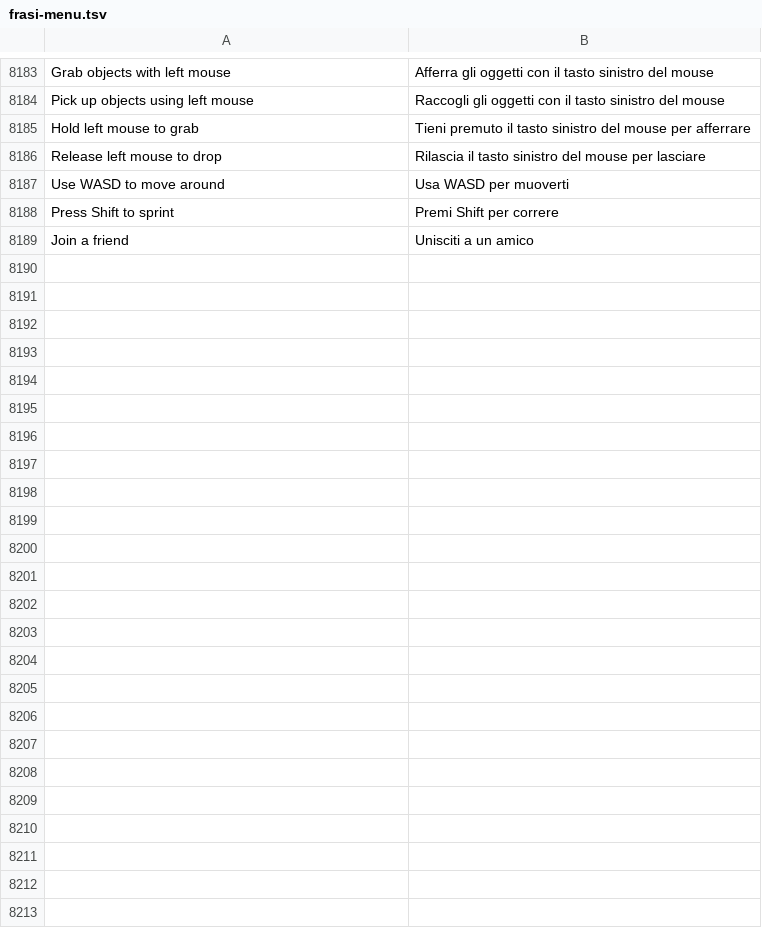
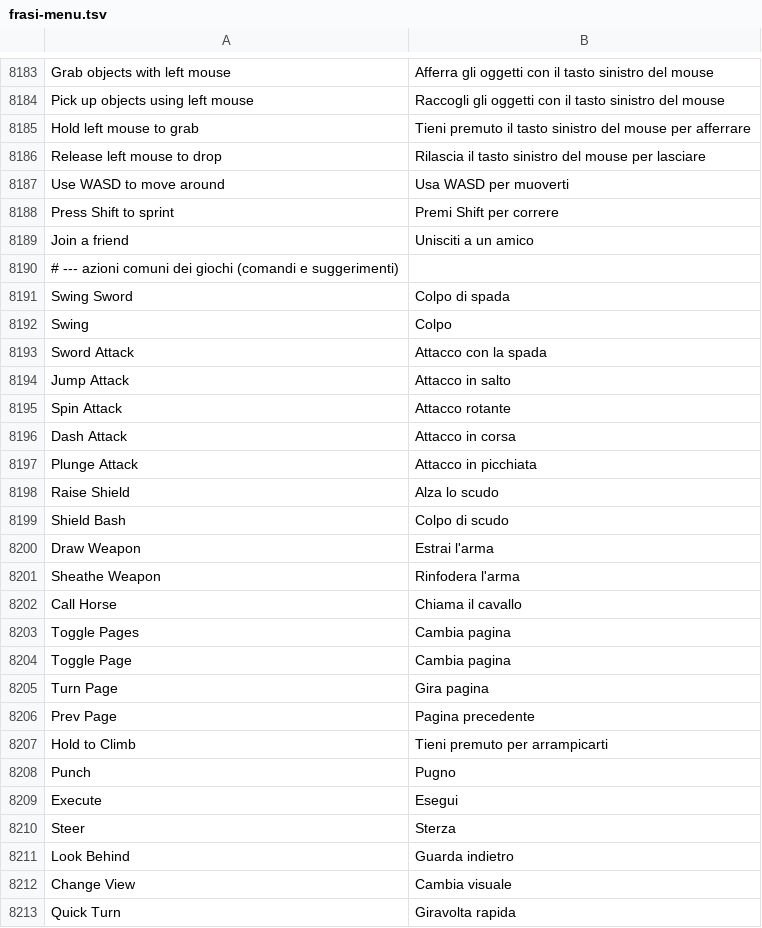
Before and after one commit to sergiotassoni/tasso, a TSV file: codice/traduce/dati/frasi-menu.tsv, drawn as a sheet; only a part is shown, gaps mark what is left out.

```diff
--- a/codice/traduce/dati/frasi-menu.tsv
+++ b/codice/traduce/dati/frasi-menu.tsv
@@ -8189 +8189,25 @@ Press Shift to sprint	Premi Shift per correre
 Join a friend	Unisciti a un amico
+# --- azioni comuni dei giochi (comandi e suggerimenti)
+Swing Sword	Colpo di spada
+Swing	Colpo
+Sword Attack	Attacco con la spada
+Jump Attack	Attacco in salto
+Spin Attack	Attacco rotante
+Dash Attack	Attacco in corsa
+Plunge Attack	Attacco in picchiata
+Raise Shield	Alza lo scudo
+Shield Bash	Colpo di scudo
+Draw Weapon	Estrai l'arma
+Sheathe Weapon	Rinfodera l'arma
+Call Horse	Chiama il cavallo
+Toggle Pages	Cambia pagina
+Toggle Page	Cambia pagina
+Turn Page	Gira pagina
+Prev Page	Pagina precedente
+Hold to Climb	Tieni premuto per arrampicarti
+Punch	Pugno
+Execute	Esegui
+Steer	Sterza
+Look Behind	Guarda indietro
+Change View	Cambia visuale
+Quick Turn	Giravolta rapida
```
Also changed, not shown: 19 other files.
